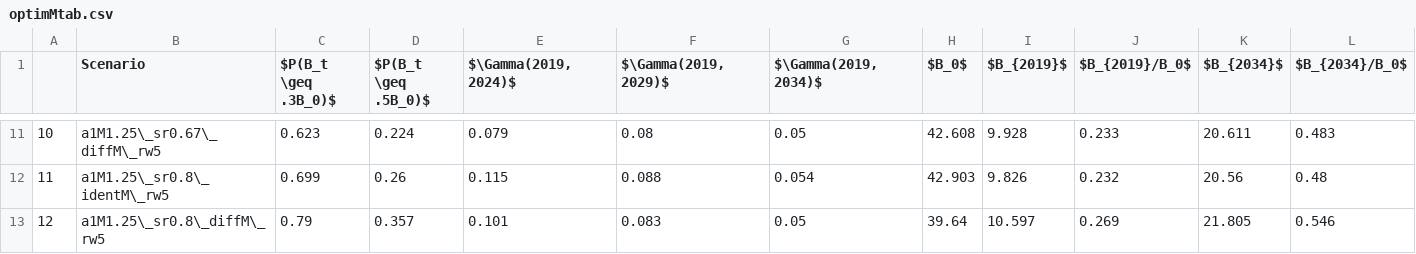
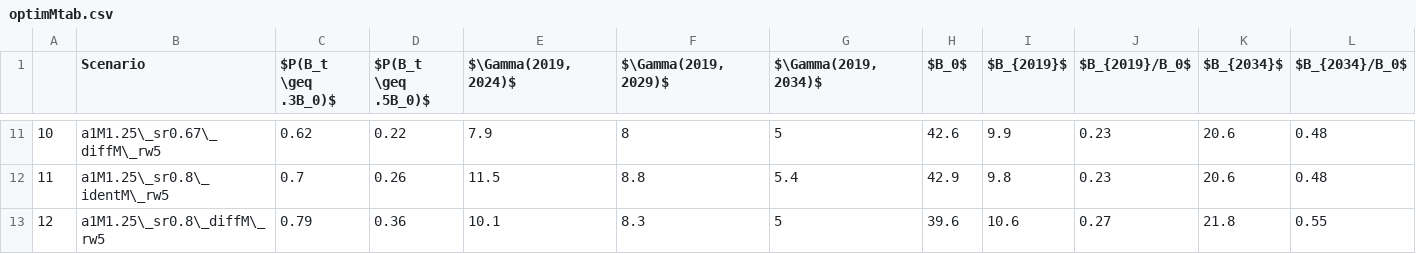
Before and after one commit to samueldnj/ms3R, a CSV file: docs/rebuildingPlan/data/optimMtab.csv, drawn as a sheet; only a part is shown, gaps mark what is left out; the diff covers the shown part only.

```diff
--- a/docs/rebuildingPlan/data/optimMtab.csv
+++ b/docs/rebuildingPlan/data/optimMtab.csv
@@ -11,3 +11,3 @@
-"10","a1M1.25\_sr0.67\_diffM\_rw5",0.623,0.224,0.079,0.08,0.05,42.608,9.928,0.233,20.611,0.483
-"11","a1M1.25\_sr0.8\_identM\_rw5",0.699,0.26,0.115,0.088,0.054,42.903,9.826,0.232,20.56,0.48
-"12","a1M1.25\_sr0.8\_diffM\_rw5",0.79,0.357,0.101,0.083,0.05,39.64,10.597,0.269,21.805,0.546
+"10","a1M1.25\_sr0.67\_diffM\_rw5",0.62,0.22,7.9,8,5,42.6,9.9,0.23,20.6,0.48
+"11","a1M1.25\_sr0.8\_identM\_rw5",0.7,0.26,11.5,8.8,5.4,42.9,9.8,0.23,20.6,0.48
+"12","a1M1.25\_sr0.8\_diffM\_rw5",0.79,0.36,10.1,8.3,5,39.6,10.6,0.27,21.8,0.55
```
Also changed, not shown: 144 edited cells elsewhere in this file, docs/rebuildingPlan/data/eqWtd_Areas_bio.csv, docs/rebuildingPlan/data/eqWtd_Areas_fishing.csv, 15 other files.
